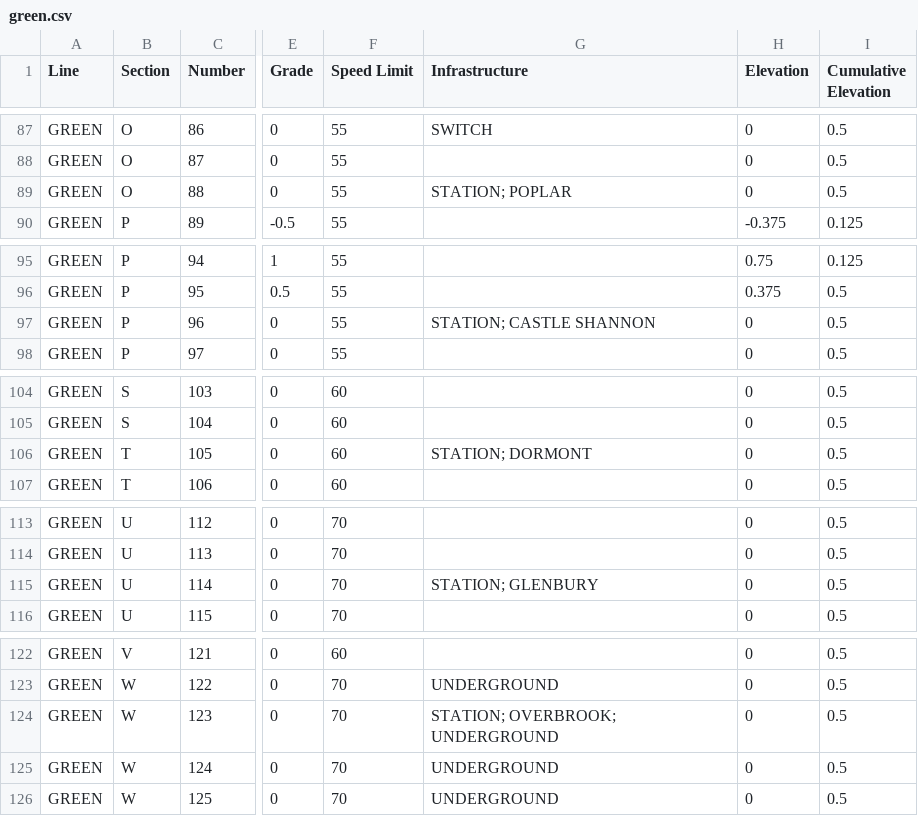
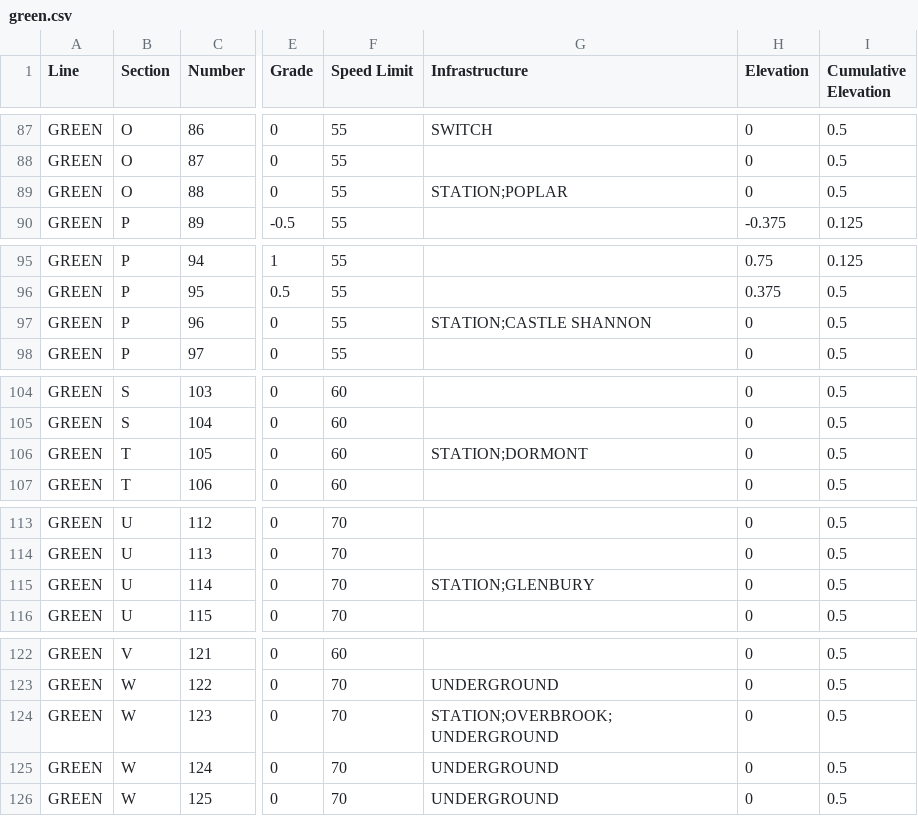
Before and after one commit to michaelplazek/on-track, a CSV file: TrackModel/src/trackmodel/model/green.csv, drawn as a sheet; only a part is shown, gaps mark what is left out; the diff covers the shown part only; the diff names each change by its address in the sheet, - before the commit and + after, or states it on an @@ line.

```diff
--- a/TrackModel/src/trackmodel/model/green.csv
+++ b/TrackModel/src/trackmodel/model/green.csv
-G89 (Infrastructure): STATION; POPLAR
+G89 (Infrastructure): STATION;POPLAR
-G97 (Infrastructure): STATION; CASTLE SHANNON
+G97 (Infrastructure): STATION;CASTLE SHANNON
-G106 (Infrastructure): STATION; DORMONT
+G106 (Infrastructure): STATION;DORMONT
-G115 (Infrastructure): STATION; GLENBURY
+G115 (Infrastructure): STATION;GLENBURY
-G124 (Infrastructure): STATION; OVERBROOK; UNDERGROUND
+G124 (Infrastructure): STATION;OVERBROOK;UNDERGROUND
```
Also changed, not shown: 13 edited cells elsewhere in this file.
